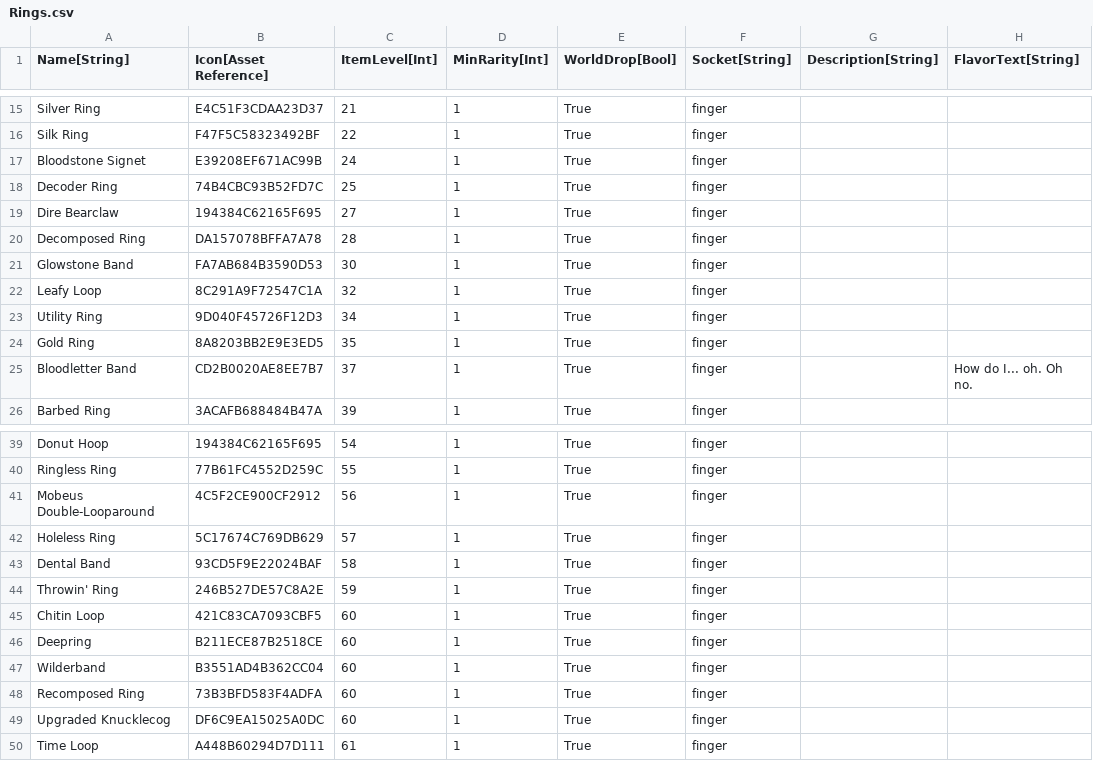
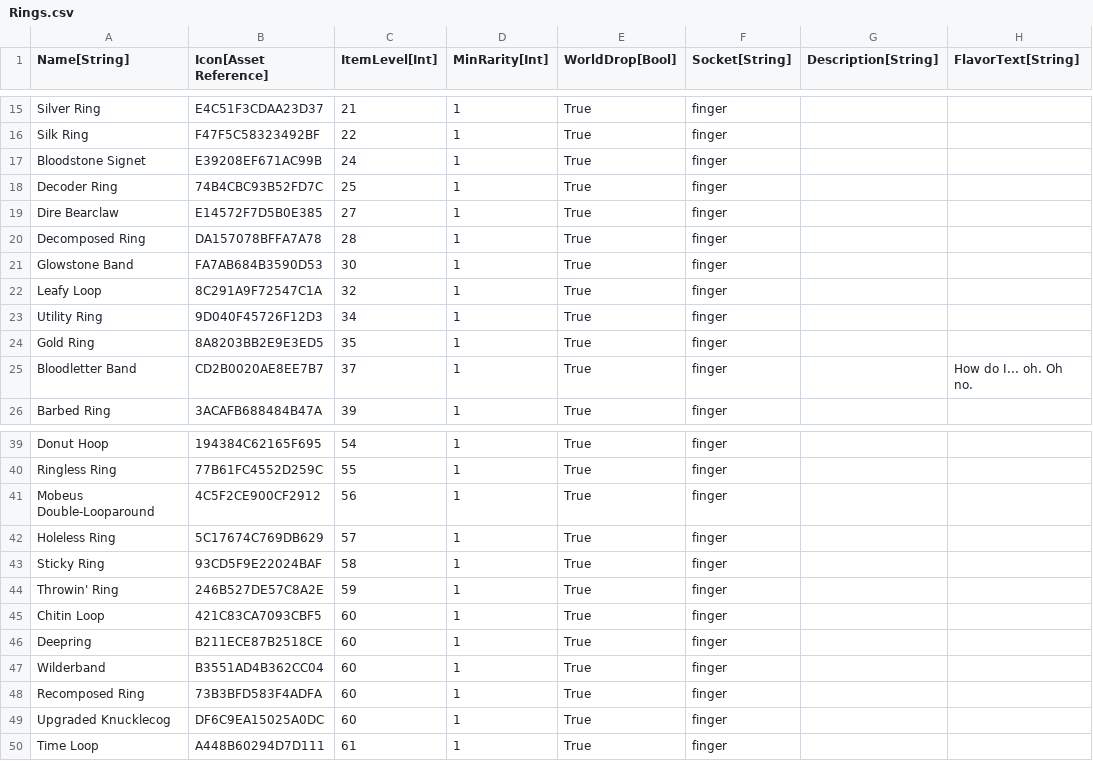
Before and after one commit to varglbargl/varglbRPG, a CSV file: Data/DataTables/Rings.csv, drawn as a sheet; only a part is shown, gaps mark what is left out.

```diff
--- a/Data/DataTables/Rings.csv
+++ b/Data/DataTables/Rings.csv
@@ -18,3 +18,3 @@
 "Decoder Ring","74B4CBC93B52FD7C","25","1","True","finger","",""
-"Dire Bearclaw","194384C62165F695","27","1","True","finger","",""
+"Dire Bearclaw","E14572F7D5B0E385","27","1","True","finger","",""
 "Decomposed Ring","DA157078BFFA7A78","28","1","True","finger","",""
@@ -42,3 +42,3 @@
 "Holeless Ring","5C17674C769DB629","57","1","True","finger","",""
-"Dental Band","93CD5F9E22024BAF","58","1","True","finger","",""
+"Sticky Ring","93CD5F9E22024BAF","58","1","True","finger","",""
 "Throwin' Ring","246B527DE57C8A2E","59","1","True","finger","",""
```
Also changed, not shown: Data/DataTables/Melee Weapons.csv, Data/DataTables/Ranged Weapons.csv, 42 other files.
